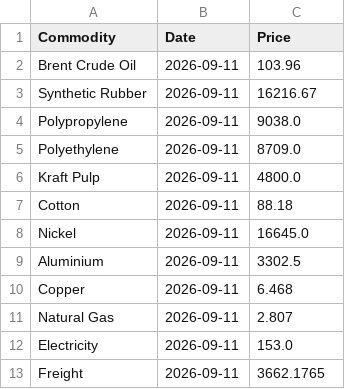
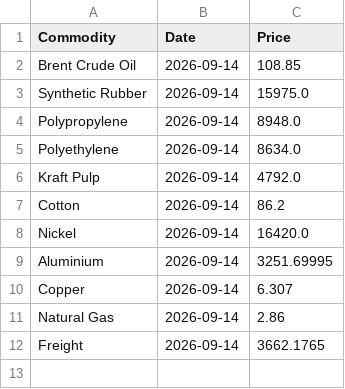
Before and after one commit to NWLPSDataReporting/commodity-tracker, a CSV file: Commodities_Daily.csv, drawn as a sheet.

```diff
--- a/Commodities_Daily.csv
+++ b/Commodities_Daily.csv
@@ -1,13 +1,12 @@
 Commodity,Date,Price
-Brent Crude Oil,2026-09-11,103.96
-Synthetic Rubber,2026-09-11,16216.67
-Polypropylene,2026-09-11,9038.0
-Polyethylene,2026-09-11,8709.0
-Kraft Pulp,2026-09-11,4800.0
-Cotton,2026-09-11,88.18
-Nickel,2026-09-11,16645.0
-Aluminium,2026-09-11,3302.5
-Copper,2026-09-11,6.468
-Natural Gas,2026-09-11,2.807
-Electricity,2026-09-11,153.0
-Freight,2026-09-11,3662.1765
+Brent Crude Oil,2026-09-14,108.85
+Synthetic Rubber,2026-09-14,15975.0
+Polypropylene,2026-09-14,8948.0
+Polyethylene,2026-09-14,8634.0
+Kraft Pulp,2026-09-14,4792.0
+Cotton,2026-09-14,86.2
+Nickel,2026-09-14,16420.0
+Aluminium,2026-09-14,3251.69995
+Copper,2026-09-14,6.307
+Natural Gas,2026-09-14,2.86
+Freight,2026-09-14,3662.1765
```
